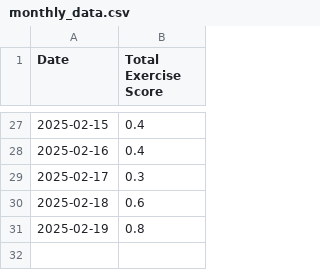
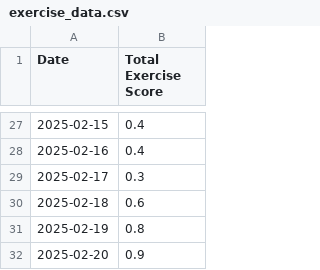
Before and after one commit to codesareus/exercise_tracker, a CSV file: exercise_data.csv (was monthly_data.csv), drawn as a sheet; only a part is shown, gaps mark what is left out.

Commit message:
Update and rename monthly_data.csv to exercise_data.csv

```diff
--- a/monthly_data.csv
+++ b/exercise_data.csv
@@ -31 +31,2 @@ Date,Total Exercise Score
 2025-02-19,0.8
+2025-02-20,0.9
```
